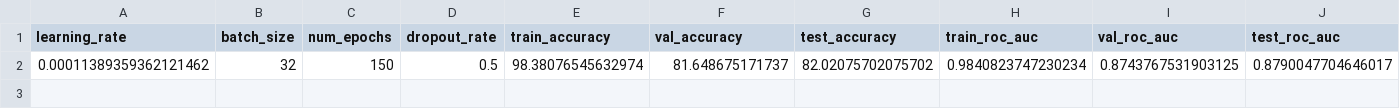
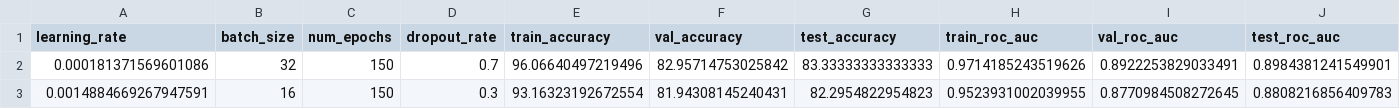
Before and after one commit to dbhpresidente/cardiovascular_patterns, a CSV file: doc/hyperparameter_tuning_results.csv, drawn as a sheet; removed rows and columns are numbered as before the commit, all else as after; the diff names each change by its address in the sheet, - before the commit and + after, or states it on an @@ line.

```diff
--- a/doc/hyperparameter_tuning_results.csv
+++ b/doc/hyperparameter_tuning_results.csv
-row 2: 0.00011389359362121462 | 32 | 150 | 0.5 | 98.38076545632974 | 81.648675171737 | 82.02075702075702 | 0.9840823747230234 | 0.8743767531903125 | 0.8790047704646017
+row 2: 0.000181371569601086 | 32 | 150 | 0.7 | 96.06640497219496 | 82.95714753025842 | 83.33333333333333 | 0.9714185243519626 | 0.8922253829033491 | 0.8984381241549901
+row 3: 0.0014884669267947591 | 16 | 150 | 0.3 | 93.16323192672554 | 81.94308145240431 | 82.2954822954823 | 0.9523931002039955 | 0.8770984508272645 | 0.8808216856409783
```
Also changed, not shown: doc/classification_report_test.csv, doc/classification_report_train.csv, 7 other files.
